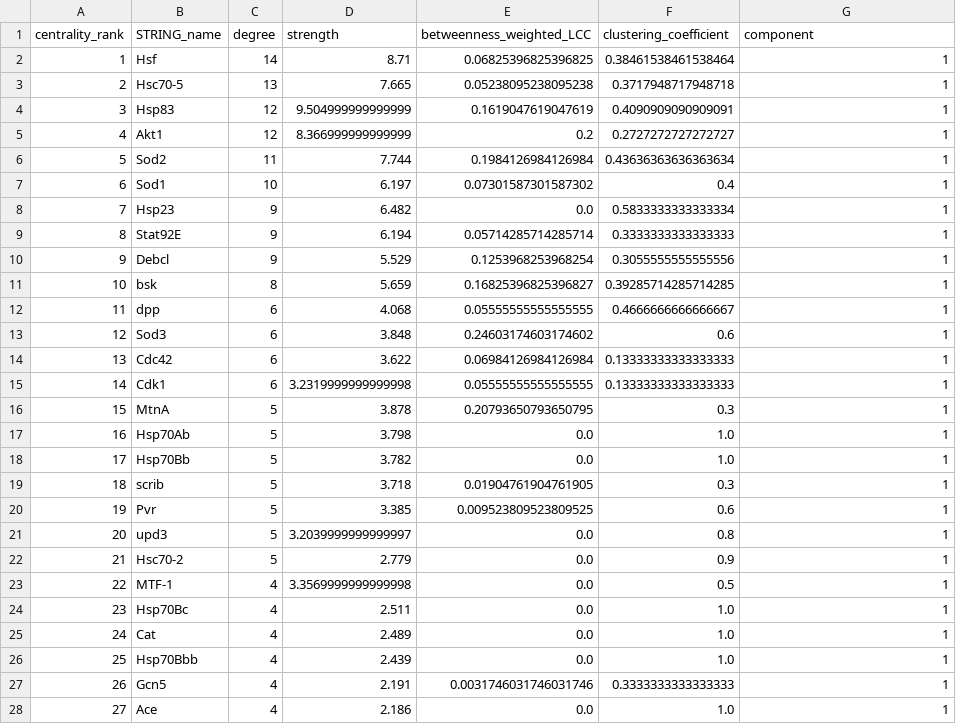
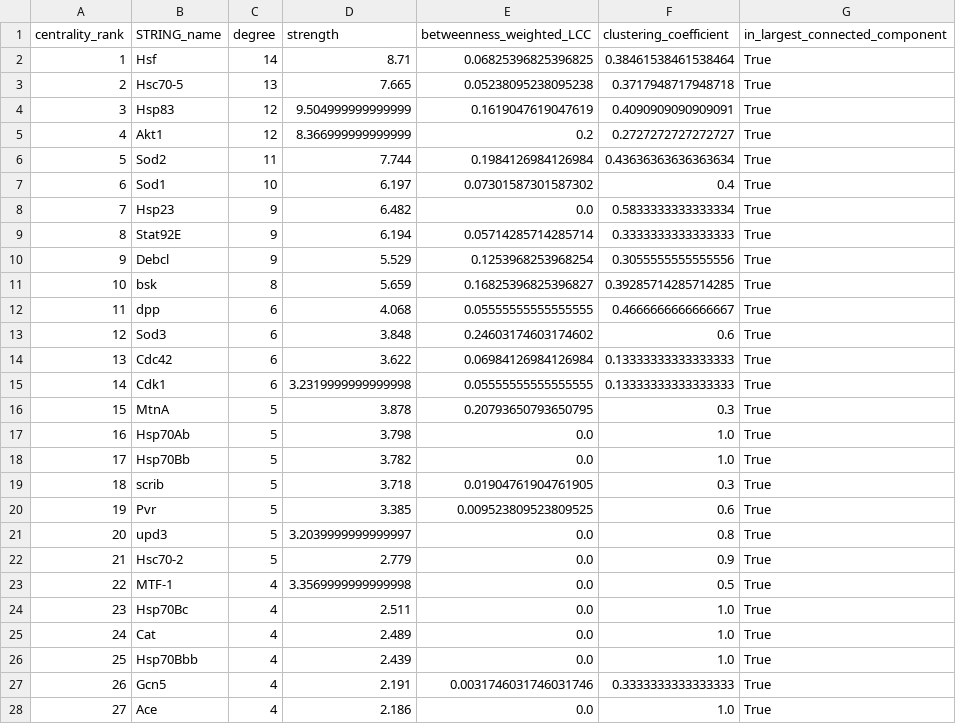
Before and after one commit to vitalii-moskalov/drosophila-toxic-metals, a CSV file: results/STRING_network_centrality_46_nodes.csv, drawn as a sheet; only a part is shown; the diff covers the shown part only.

Commit message:
Add analysis result files
Adds STRING functional annotation and GO enrichment outputs together with reproducible functional-profile permutation and network-analysis results generated from the finalized datasets.

```diff
--- a/results/STRING_network_centrality_46_nodes.csv
+++ b/results/STRING_network_centrality_46_nodes.csv
@@ -1,28 +1,28 @@
-centrality_rank,STRING_name,degree,strength,betweenness_weighted_LCC,clustering_coefficient,component
-1,Hsf,14,8.71,0.06825396825396825,0.38461538461538464,1
-2,Hsc70-5,13,7.665,0.05238095238095238,0.3717948717948718,1
-3,Hsp83,12,9.504999999999999,0.1619047619047619,0.4090909090909091,1
-4,Akt1,12,8.366999999999999,0.2,0.2727272727272727,1
-5,Sod2,11,7.744,0.1984126984126984,0.43636363636363634,1
-6,Sod1,10,6.197,0.07301587301587302,0.4,1
-7,Hsp23,9,6.482,0.0,0.5833333333333334,1
-8,Stat92E,9,6.194,0.05714285714285714,0.3333333333333333,1
-9,Debcl,9,5.529,0.1253968253968254,0.3055555555555556,1
-10,bsk,8,5.659,0.16825396825396827,0.39285714285714285,1
-11,dpp,6,4.068,0.05555555555555555,0.4666666666666667,1
-12,Sod3,6,3.848,0.24603174603174602,0.6,1
-13,Cdc42,6,3.622,0.06984126984126984,0.13333333333333333,1
-14,Cdk1,6,3.2319999999999998,0.05555555555555555,0.13333333333333333,1
-15,MtnA,5,3.878,0.20793650793650795,0.3,1
-16,Hsp70Ab,5,3.798,0.0,1.0,1
-17,Hsp70Bb,5,3.782,0.0,1.0,1
-18,scrib,5,3.718,0.01904761904761905,0.3,1
-19,Pvr,5,3.385,0.009523809523809525,0.6,1
-20,upd3,5,3.2039999999999997,0.0,0.8,1
-21,Hsc70-2,5,2.779,0.0,0.9,1
-22,MTF-1,4,3.3569999999999998,0.0,0.5,1
-23,Hsp70Bc,4,2.511,0.0,1.0,1
-24,Cat,4,2.489,0.0,1.0,1
-25,Hsp70Bbb,4,2.439,0.0,1.0,1
-26,Gcn5,4,2.191,0.0031746031746031746,0.3333333333333333,1
-27,Ace,4,2.186,0.0,1.0,1
+centrality_rank,STRING_name,degree,strength,betweenness_weighted_LCC,clustering_coefficient,in_largest_connected_component
+1,Hsf,14,8.71,0.06825396825396825,0.38461538461538464,True
+2,Hsc70-5,13,7.665,0.05238095238095238,0.3717948717948718,True
+3,Hsp83,12,9.504999999999999,0.1619047619047619,0.4090909090909091,True
+4,Akt1,12,8.366999999999999,0.2,0.2727272727272727,True
+5,Sod2,11,7.744,0.1984126984126984,0.43636363636363634,True
+6,Sod1,10,6.197,0.07301587301587302,0.4,True
+7,Hsp23,9,6.482,0.0,0.5833333333333334,True
+8,Stat92E,9,6.194,0.05714285714285714,0.3333333333333333,True
+9,Debcl,9,5.529,0.1253968253968254,0.3055555555555556,True
+10,bsk,8,5.659,0.16825396825396827,0.39285714285714285,True
+11,dpp,6,4.068,0.05555555555555555,0.4666666666666667,True
+12,Sod3,6,3.848,0.24603174603174602,0.6,True
+13,Cdc42,6,3.622,0.06984126984126984,0.13333333333333333,True
+14,Cdk1,6,3.2319999999999998,0.05555555555555555,0.13333333333333333,True
+15,MtnA,5,3.878,0.20793650793650795,0.3,True
+16,Hsp70Ab,5,3.798,0.0,1.0,True
+17,Hsp70Bb,5,3.782,0.0,1.0,True
+18,scrib,5,3.718,0.01904761904761905,0.3,True
+19,Pvr,5,3.385,0.009523809523809525,0.6,True
+20,upd3,5,3.2039999999999997,0.0,0.8,True
+21,Hsc70-2,5,2.779,0.0,0.9,True
+22,MTF-1,4,3.3569999999999998,0.0,0.5,True
+23,Hsp70Bc,4,2.511,0.0,1.0,True
+24,Cat,4,2.489,0.0,1.0,True
+25,Hsp70Bbb,4,2.439,0.0,1.0,True
+26,Gcn5,4,2.191,0.0031746031746031746,0.3333333333333333,True
+27,Ace,4,2.186,0.0,1.0,True
```
Also changed, not shown: 19 edited cells elsewhere in this file, results/STRING_network_summary.csv, 8 other files.
